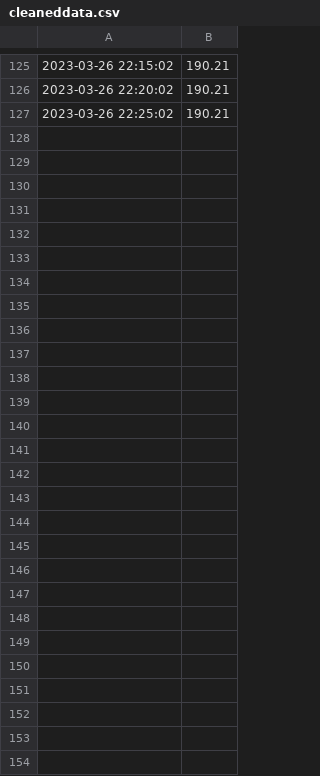
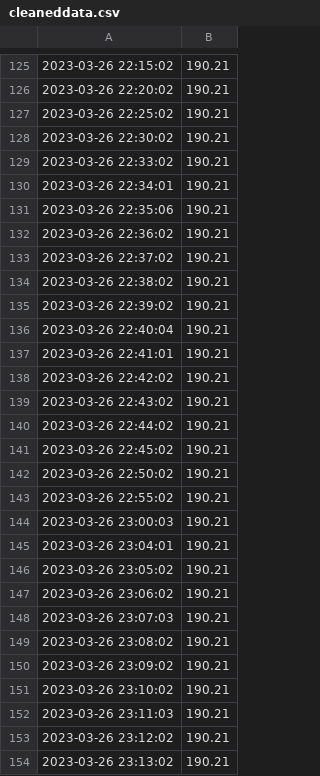
Before and after one commit to GuilhemDavignonAllo/PythonGitLinux-Project, a CSV file: cleaneddata.csv, drawn as a sheet; only a part is shown, gaps mark what is left out.

Commit message:
Update data.csv

```diff
--- a/cleaneddata.csv
+++ b/cleaneddata.csv
@@ -127 +127,28 @@
 2023-03-26 22:25:02, 190.21
+2023-03-26 22:30:02, 190.21
+2023-03-26 22:33:02, 190.21
+2023-03-26 22:34:01, 190.21
+2023-03-26 22:35:06, 190.21
+2023-03-26 22:36:02, 190.21
+2023-03-26 22:37:02, 190.21
+2023-03-26 22:38:02, 190.21
+2023-03-26 22:39:02, 190.21
+2023-03-26 22:40:04, 190.21
+2023-03-26 22:41:01, 190.21
+2023-03-26 22:42:02, 190.21
+2023-03-26 22:43:02, 190.21
+2023-03-26 22:44:02, 190.21
+2023-03-26 22:45:02, 190.21
+2023-03-26 22:50:02, 190.21
+2023-03-26 22:55:02, 190.21
+2023-03-26 23:00:03, 190.21
+2023-03-26 23:04:01, 190.21
+2023-03-26 23:05:02, 190.21
+2023-03-26 23:06:02, 190.21
+2023-03-26 23:07:03, 190.21
+2023-03-26 23:08:02, 190.21
+2023-03-26 23:09:02, 190.21
+2023-03-26 23:10:02, 190.21
+2023-03-26 23:11:03, 190.21
+2023-03-26 23:12:02, 190.21
+2023-03-26 23:13:02, 190.21
```
Also changed, not shown: data.csv.
